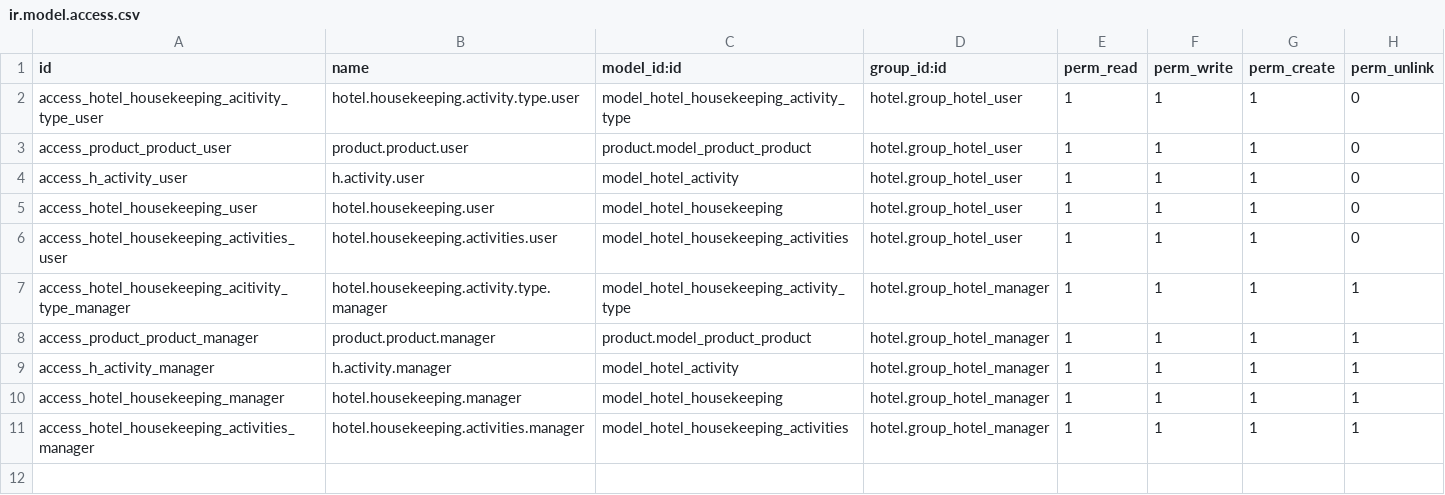
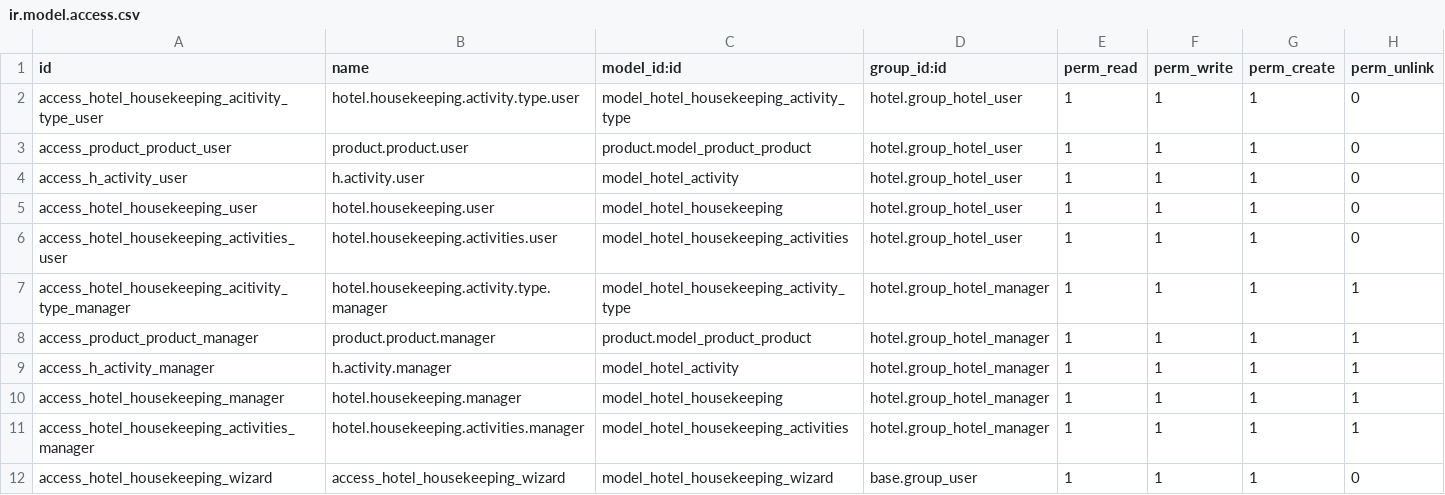
Before and after one commit to AleksandaryPetkovic/Hotel-site, a CSV file: hotel_housekeeping/security/ir.model.access.csv, drawn as a sheet.

Commit message:
[14.0][IMP] Improve code.

```diff
--- a/hotel_housekeeping/security/ir.model.access.csv
+++ b/hotel_housekeeping/security/ir.model.access.csv
@@ -11 +11,2 @@ access_hotel_housekeeping_manager,hotel.housekeeping.manager,model_hotel_houseke
 access_hotel_housekeeping_activities_manager,hotel.housekeeping.activities.manager,model_hotel_housekeeping_activities,hotel.group_hotel_manager,1,1,1,1
+access_hotel_housekeeping_wizard,access_hotel_housekeeping_wizard,model_hotel_housekeeping_wizard,base.group_user,1,1,1,0
```
